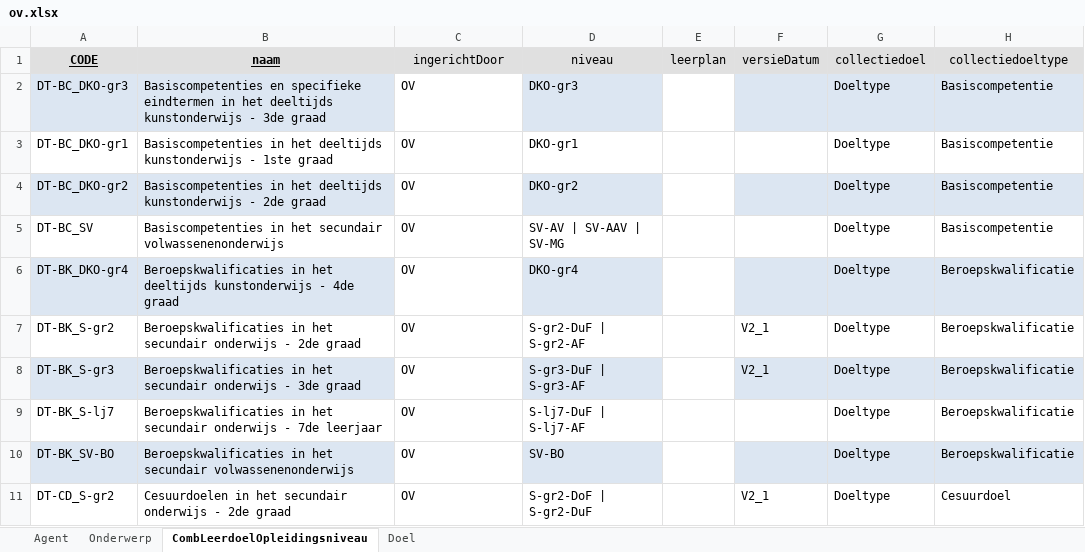
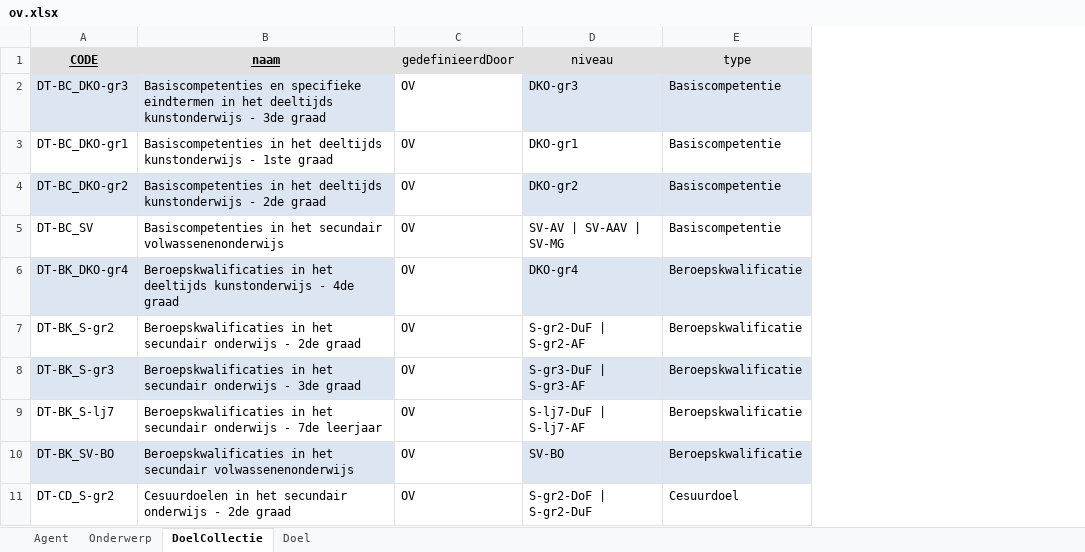
Before and after one commit to Informatievlaanderen/oslo-leermiddelen-poc, an Excel workbook: data/ov.xlsx, sheet DoelCollectie, drawn as a sheet; only a part is shown; values as stored, in another font and other column widths than the file's, no borders; removed rows and columns are numbered as before the commit, all else as after; the diff names each change by its address in the sheet, - before the commit and + after, or states it on an @@ line.

```diff
--- a/data/ov.xlsx (sheet DoelCollectie)
+++ b/data/ov.xlsx (sheet DoelCollectie)
-sheet tab: CombLeerdoelOpleidingsniveau
+sheet tab: DoelCollectie
-column E (leerplan), empty
-column F (versieDatum), rows 7-11: V2_1 | V2_1 |  |  | V2_1
-column G (collectiedoel), rows 2-11: all Doeltype
-C1: ingerichtDoor
+C1: gedefinieerdDoor
-E1: collectiedoeltype
+E1: type
```
Also changed, not shown: sheet Doel, data/go.xlsx, data/kao.xlsx, 5 other files.
